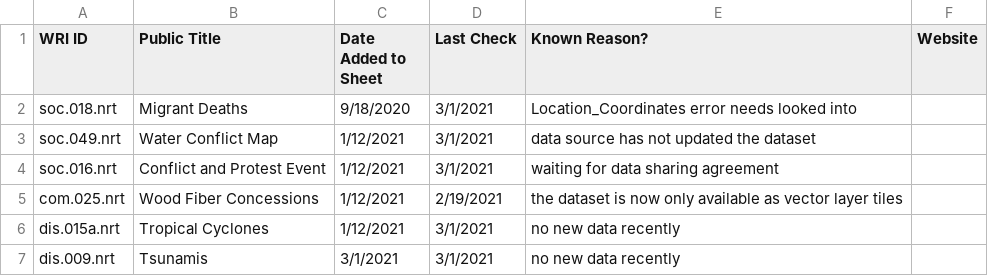
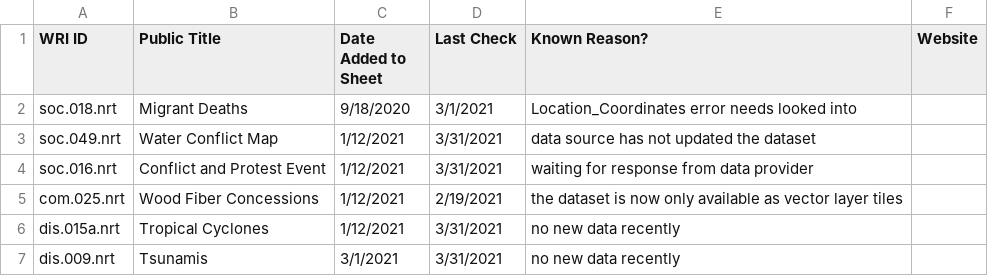
Before and after one commit to resource-watch/nrt-scripts, a CSV file: check_if_nrt_datasets_current/outdated_nrt_scripts.csv, drawn as a sheet.

Commit message:
Update outdated_nrt_scripts.csv

```diff
--- a/check_if_nrt_datasets_current/outdated_nrt_scripts.csv
+++ b/check_if_nrt_datasets_current/outdated_nrt_scripts.csv
@@ -2,6 +2,6 @@ WRI ID,Public Title,Date Added to Sheet,Last Check,Known Reason?,Website
 soc.018.nrt,Migrant Deaths,9/18/2020,3/1/2021,Location_Coordinates error needs looked into,
-soc.049.nrt,Water Conflict Map,1/12/2021,3/1/2021,data source has not updated the dataset,
-soc.016.nrt,Conflict and Protest Event,1/12/2021,3/1/2021,waiting for data sharing agreement,
+soc.049.nrt,Water Conflict Map,1/12/2021,3/31/2021,data source has not updated the dataset,
+soc.016.nrt,Conflict and Protest Event,1/12/2021,3/31/2021,waiting for response from data provider,
 com.025.nrt,Wood Fiber Concessions,1/12/2021,2/19/2021,the dataset is now only available as vector layer tiles,
-dis.015a.nrt,Tropical Cyclones,1/12/2021,3/1/2021,no new data recently,
-dis.009.nrt,Tsunamis,3/1/2021,3/1/2021,no new data recently,
+dis.015a.nrt,Tropical Cyclones,1/12/2021,3/31/2021,no new data recently,
+dis.009.nrt,Tsunamis,3/1/2021,3/31/2021,no new data recently,
```
